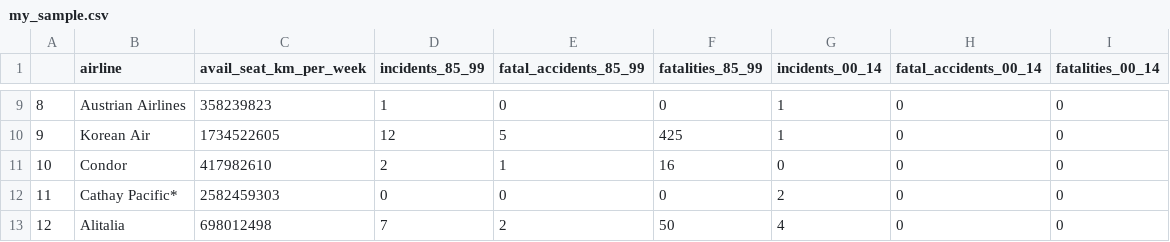
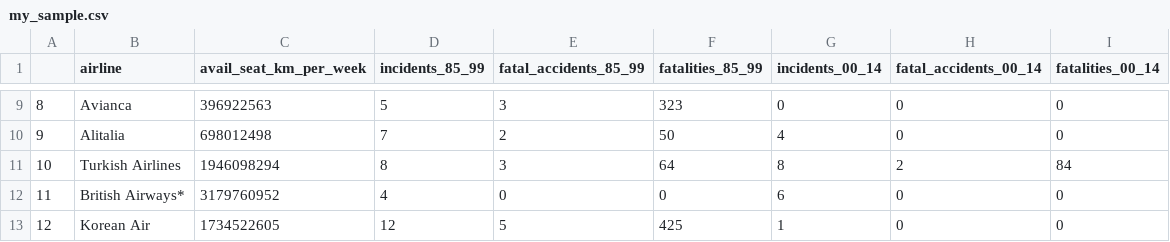
Before and after one commit to AlexanderTyan/ANA505, a CSV file: week5/assignments/my_sample.csv, drawn as a sheet; only a part is shown, gaps mark what is left out; the diff covers the shown part only.

Commit message:
week5 hw minor tweaks

```diff
--- a/week5/assignments/my_sample.csv
+++ b/week5/assignments/my_sample.csv
@@ -9,5 +9,5 @@
-"8","Austrian Airlines",358239823,1,0,0,1,0,0
-"9","Korean Air",1734522605,12,5,425,1,0,0
-"10","Condor",417982610,2,1,16,0,0,0
-"11","Cathay Pacific*",2582459303,0,0,0,2,0,0
-"12","Alitalia",698012498,7,2,50,4,0,0
+"8","Avianca",396922563,5,3,323,0,0,0
+"9","Alitalia",698012498,7,2,50,4,0,0
+"10","Turkish Airlines",1946098294,8,3,64,8,2,84
+"11","British Airways*",3179760952,4,0,0,6,0,0
+"12","Korean Air",1734522605,12,5,425,1,0,0
```
Also changed, not shown: 1 added row, 1 removed row and 52 edited cells elsewhere in this file, 1 other file.
